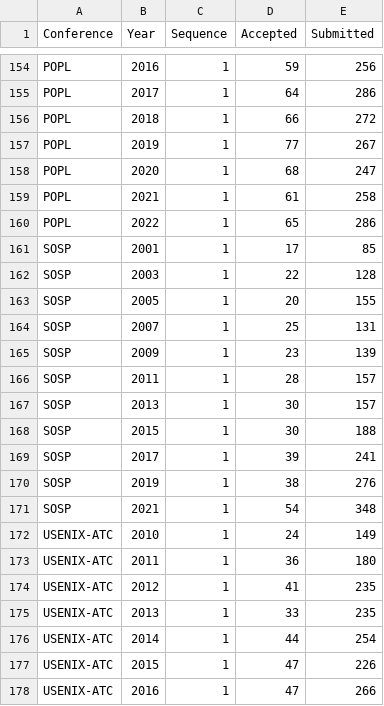
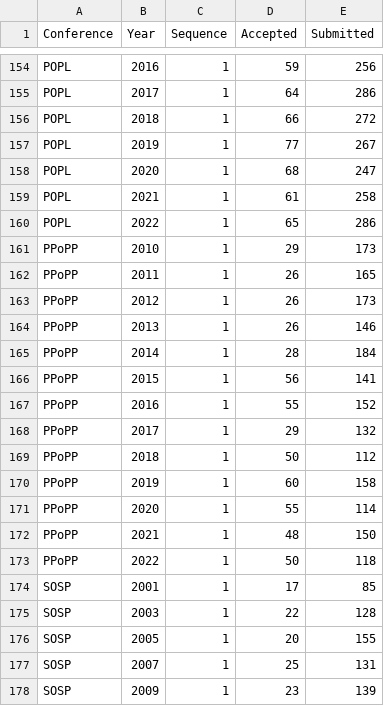
Before and after one commit to emeryberger/csconferences, a CSV file: conferences.csv, drawn as a sheet; only a part is shown, gaps mark what is left out; the shorter side is filled out with more unchanged rows; the diff names each change by its address in the sheet, - before the commit and + after, or states it on an @@ line.

Commit message:
Added PPoPP.

```diff
--- a/conferences.csv
+++ b/conferences.csv
+row 161: PPoPP | 2010 | 1 | 29 | 173
+row 162: PPoPP | 2011 | 1 | 26 | 165
+row 163: PPoPP | 2012 | 1 | 26 | 173
+row 164: PPoPP | 2013 | 1 | 26 | 146
+row 165: PPoPP | 2014 | 1 | 28 | 184
+row 166: PPoPP | 2015 | 1 | 56 | 141
+row 167: PPoPP | 2016 | 1 | 55 | 152
+row 168: PPoPP | 2017 | 1 | 29 | 132
+row 169: PPoPP | 2018 | 1 | 50 | 112
+row 170: PPoPP | 2019 | 1 | 60 | 158
+row 171: PPoPP | 2020 | 1 | 55 | 114
+row 172: PPoPP | 2021 | 1 | 48 | 150
+row 173: PPoPP | 2022 | 1 | 50 | 118
```
